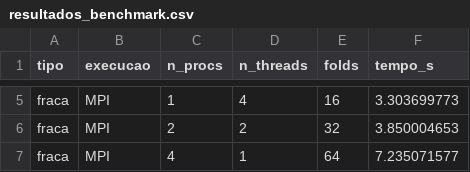
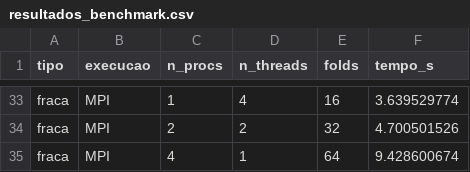
Before and after one commit to Leandro-Guido/Projeto02CompParalela, a CSV file: resultados_benchmark.csv, drawn as a sheet; only a part is shown, gaps mark what is left out; addresses are those after the commit; the diff covers the shown part only; the diff names each change by its address in the sheet, - before the commit and + after, or states it on an @@ line.

```diff
--- a/resultados_benchmark.csv
+++ b/resultados_benchmark.csv
-F33 (tempo_s): 3.303699773
+F33 (tempo_s): 3.639529774
-F34 (tempo_s): 3.850004653
+F34 (tempo_s): 4.700501526
-F35 (tempo_s): 7.235071577
+F35 (tempo_s): 9.428600674
```
Also changed, not shown: 28 added rows and 3 edited cells elsewhere in this file, 4 other files.
